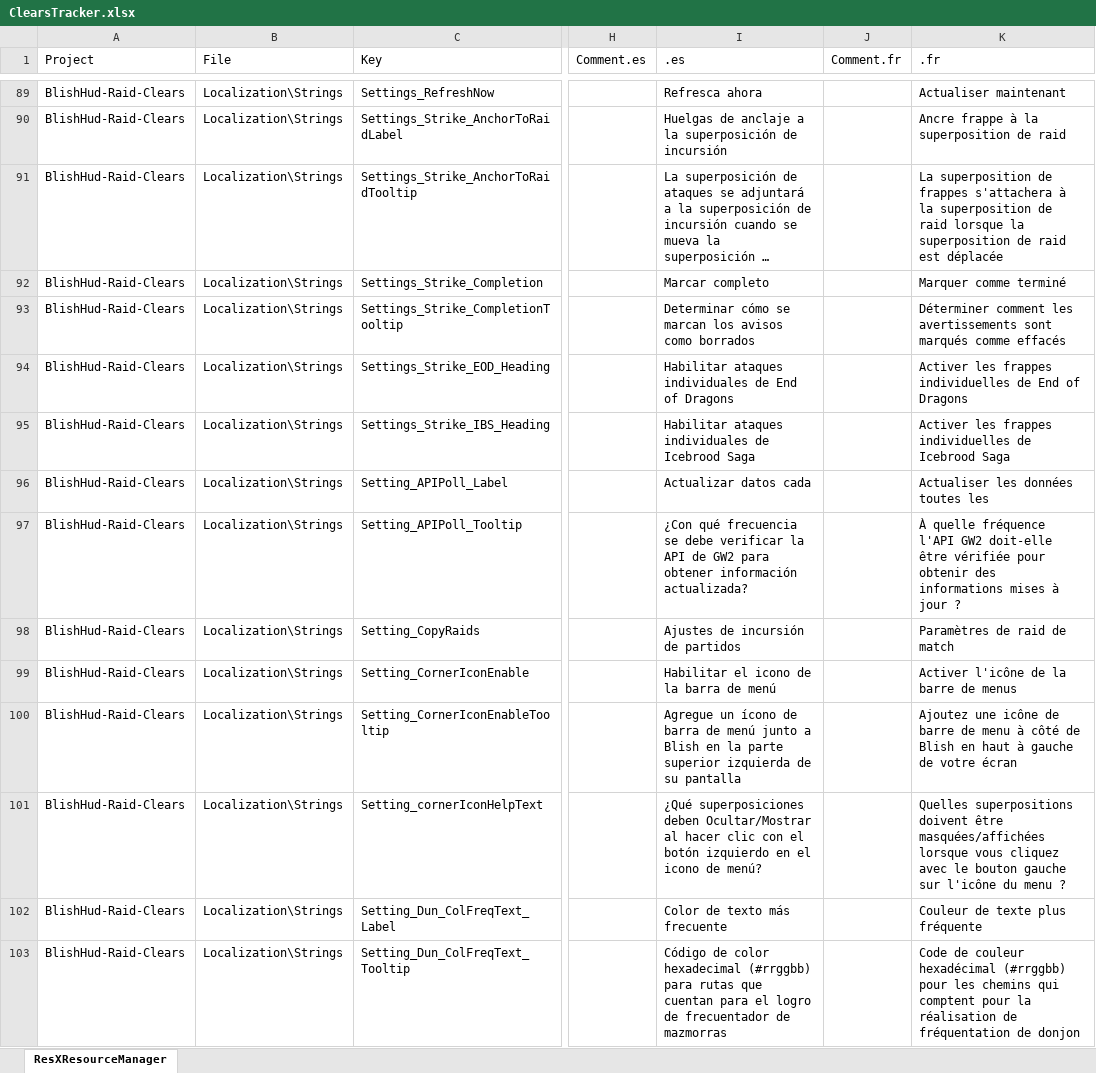
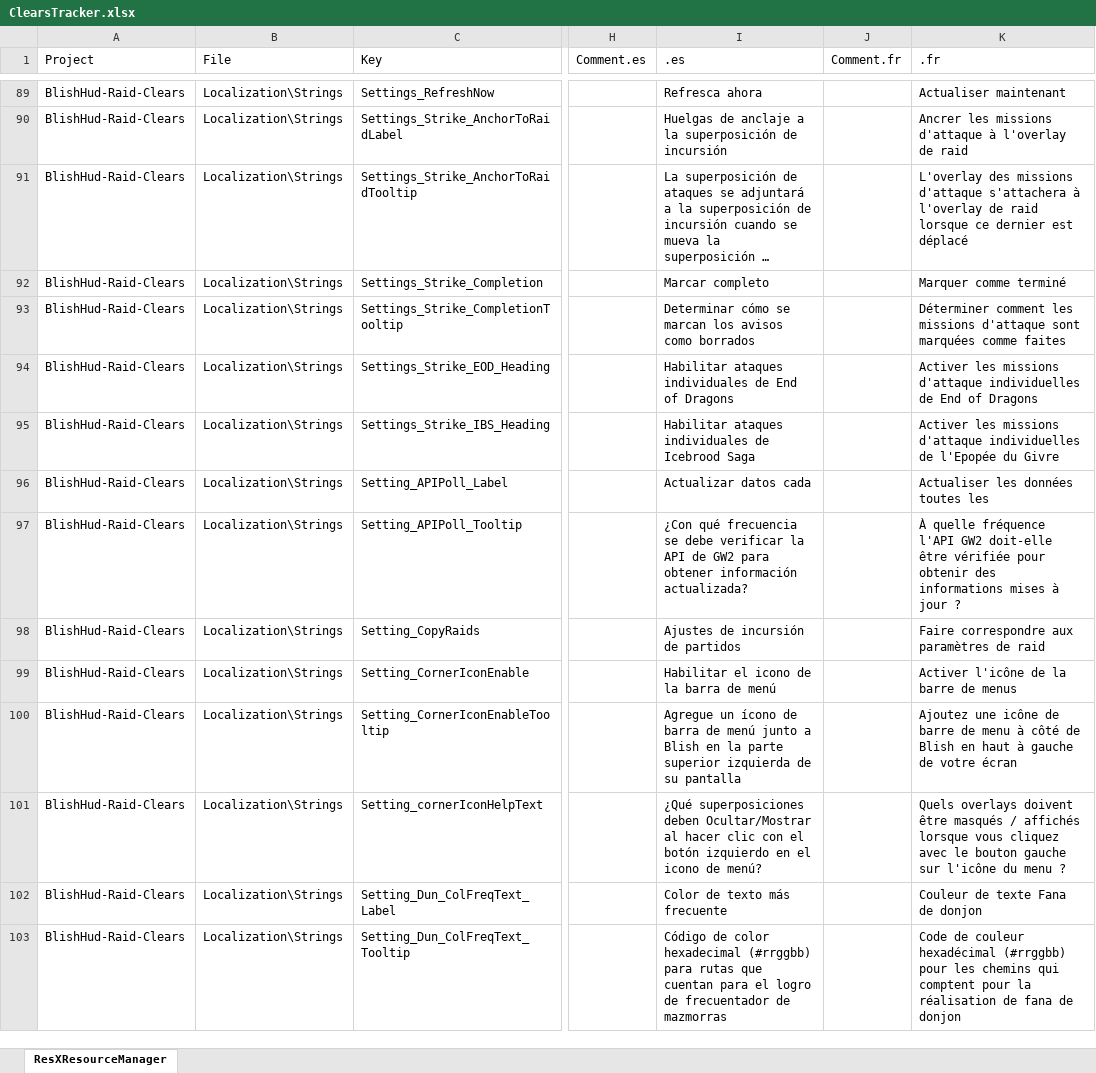
Before and after one commit to a727891/BlishHud-Raid-Clears, an Excel workbook: BlishHud-Raid-Clears/Localization/ClearsTracker.xlsx, sheet ResXResourceManager, drawn as a sheet; only a part is shown, gaps mark what is left out; long unchanged cells end in …; values as stored, in another font and other column widths than the file's, no borders; charts and pictures not drawn; the diff covers the shown part only; the diff names each change by its address in the sheet, - before the commit and + after, or states it on an @@ line.

```diff
--- a/BlishHud-Raid-Clears/Localization/ClearsTracker.xlsx (sheet ResXResourceManager)
+++ b/BlishHud-Raid-Clears/Localization/ClearsTracker.xlsx (sheet ResXResourceManager)
-K90 (.fr): Ancre frappe à la superposition de raid
+K90 (.fr): Ancrer les missions d'attaque à l'overlay de raid
-K91 (.fr): La superposition de frappes s'attachera à la superposition de raid lorsque la superposition de raid est déplacée
+K91 (.fr): L'overlay des missions d'attaque s'attachera à l'overlay de raid lorsque ce dernier est déplacé
-K93 (.fr): …comment les avertissements sont marqués comme effacés
+K93 (.fr): …comment les missions d'attaque sont marquées comme faites
-K94 (.fr): Activer les frappes individuelles de…
+K94 (.fr): Activer les missions d'attaque individuelles de…
-K95 (.fr): Activer les frappes individuelles de Icebrood Saga
+K95 (.fr): Activer les missions d'attaque individuelles de l'Epopée du Givre
-K98 (.fr): Paramètres de raid de match
+K98 (.fr): Faire correspondre aux paramètres de raid
-K101 (.fr): Quelles superpositions doivent être masquées/affichées lorsque vous…
+K101 (.fr): Quels overlays doivent être masqués / affichés lorsque vous…
-K102 (.fr): Couleur de texte plus fréquente
+K102 (.fr): Couleur de texte Fana de donjon
-K103 (.fr): …réalisation de fréquentation de donjon
+K103 (.fr): …réalisation de fana de donjon
```
Also changed, not shown: 130 edited cells elsewhere in this sheet, charts or pictures, 3 other files.
